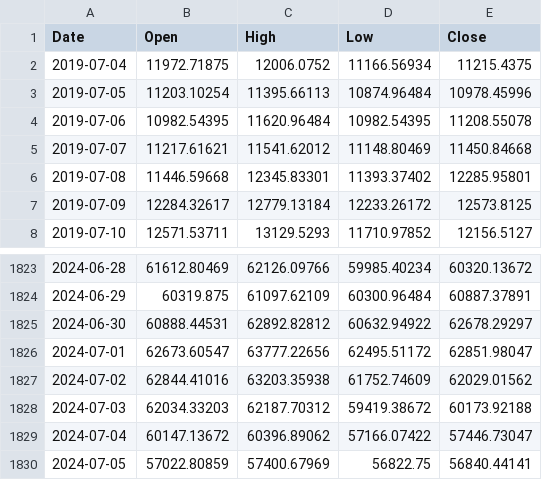
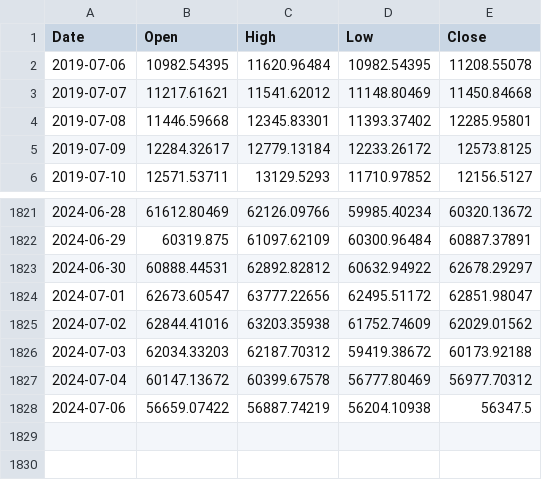
Before and after one commit to kuroneko2002/stock-pred, a CSV file: BTC-USD.csv, drawn as a sheet; only a part is shown, gaps mark what is left out.

```diff
--- a/BTC-USD.csv
+++ b/BTC-USD.csv
@@ -1,4 +1,2 @@
 Date,Open,High,Low,Close
-2019-07-04,11972.71875,12006.0752,11166.56934,11215.4375
-2019-07-05,11203.10254,11395.66113,10874.96484,10978.45996
 2019-07-06,10982.54395,11620.96484,10982.54395,11208.55078
@@ -1828,3 +1826,3 @@ Date,Open,High,Low,Close
 2024-07-03,62034.33203,62187.70312,59419.38672,60173.92188
-2024-07-04,60147.13672,60396.89062,57166.07422,57446.73047
-2024-07-05,57022.80859,57400.67969,56822.75,56840.44141
+2024-07-04,60147.13672,60399.67578,56777.80469,56977.70312
+2024-07-06,56659.07422,56887.74219,56204.10938,56347.5
```
Also changed, not shown: ADA-USD.csv, ETH-USD.csv, 4 other files.
